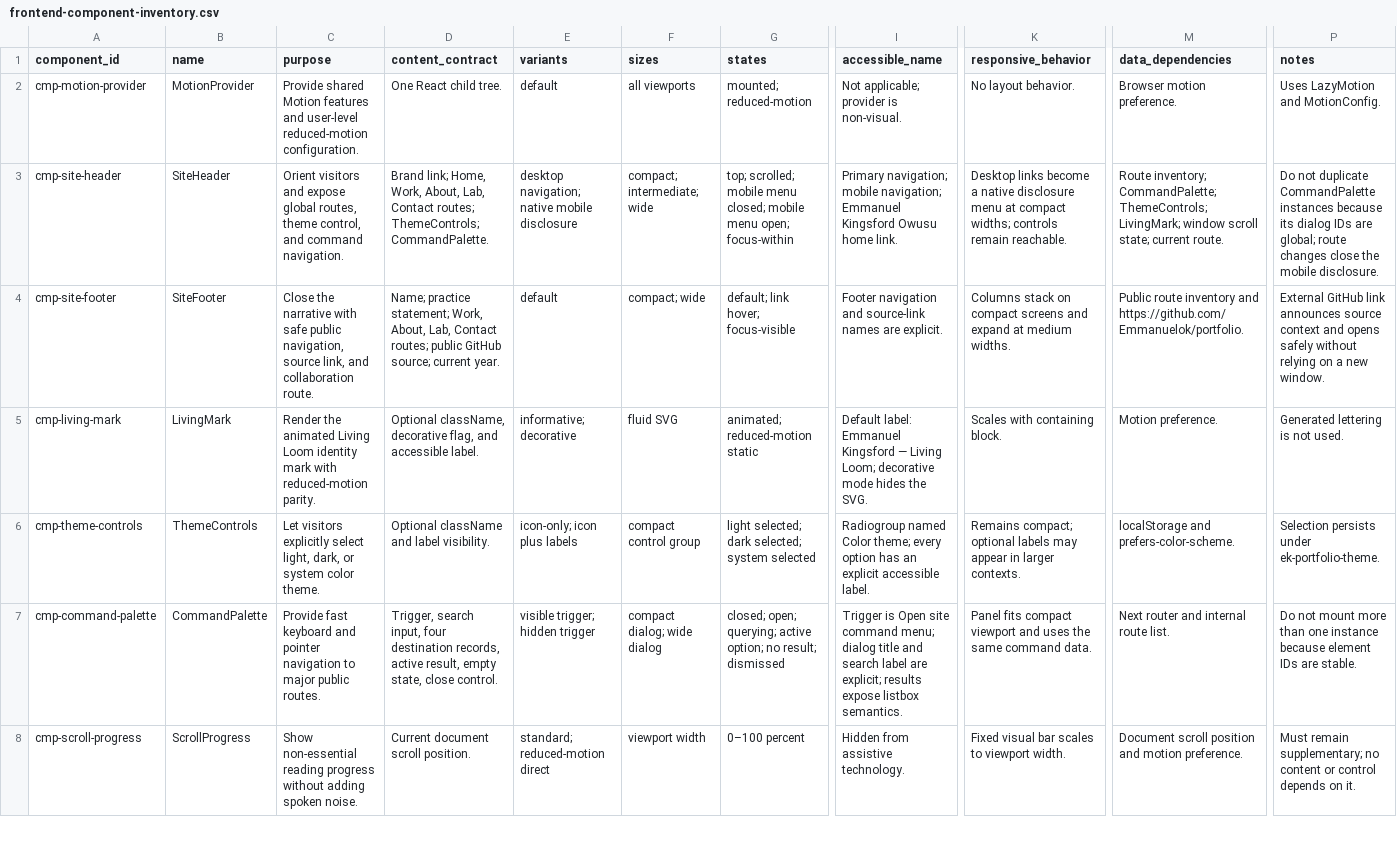
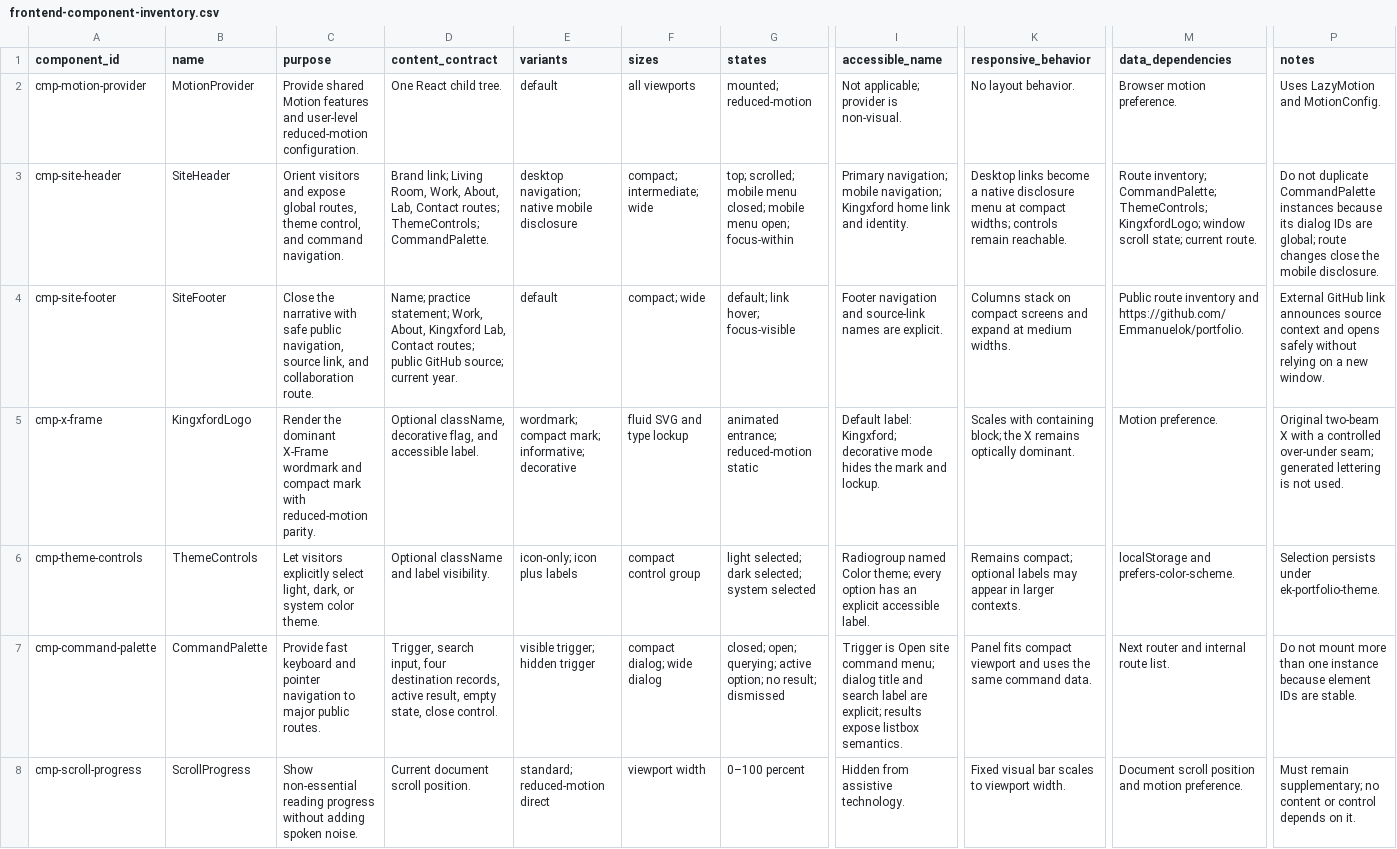
Before and after one commit to Emmanuelok/portfolio, a CSV file: creative/frontend-component-inventory.csv, drawn as a sheet; only a part is shown, gaps mark what is left out; the diff covers the shown part only; the diff names each change by its address in the sheet, - before the commit and + after, or states it on an @@ line.

```diff
--- a/creative/frontend-component-inventory.csv
+++ b/creative/frontend-component-inventory.csv
-D3 (content_contract): Brand link; Home, Work, About,…
+D3 (content_contract): Brand link; Living Room, Work, About,…
-I3 (accessible_name): …mobile navigation; Emmanuel Kingsford Owusu home link.
+I3 (accessible_name): …mobile navigation; Kingxford home link and identity.
-M3 (data_dependencies): …CommandPalette; ThemeControls; LivingMark; window scroll…
+M3 (data_dependencies): …CommandPalette; ThemeControls; KingxfordLogo; window scroll…
-D4 (content_contract): …Work, About, Lab, Contact…
+D4 (content_contract): …Work, About, Kingxford Lab, Contact…
-A5 (component_id): cmp-living-mark
+A5 (component_id): cmp-x-frame
-B5 (name): LivingMark
+B5 (name): KingxfordLogo
-C5 (purpose): Render the animated Living Loom identity mark with…
+C5 (purpose): Render the dominant X-Frame wordmark and compact mark with…
-E5 (variants): informative; decorative
+E5 (variants): wordmark; compact mark; informative; decorative
-F5 (sizes): fluid SVG
+F5 (sizes): fluid SVG and type lockup
-G5 (states): animated; reduced-motion static
+G5 (states): animated entrance; reduced-motion static
-I5 (accessible_name): Default label: Emmanuel Kingsford — Living Loom; decorative mode hides the SVG.
+I5 (accessible_name): Default label: Kingxford; decorative mode hides the mark and lockup.
-K5 (responsive_behavior): …with containing block.
+K5 (responsive_behavior): …with containing block; the X remains optically dominant.
-P5 (notes): Generated lettering is…
+P5 (notes): Original two-beam X with a controlled over-under seam; generated lettering is…
```
Also changed, not shown: 1 added row, 1 removed row and 1 edited cell elsewhere in this file, creative/delivery-matrix.csv, creative/review-scorecard.csv, 55 other files.
